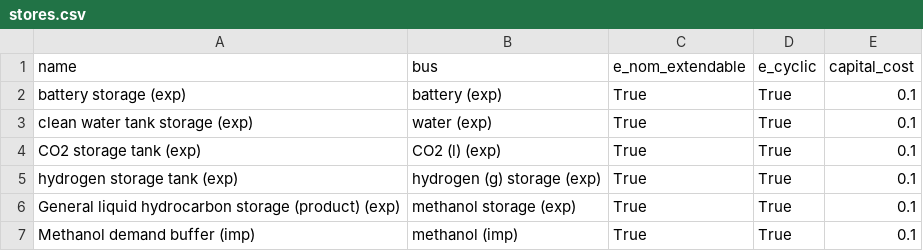
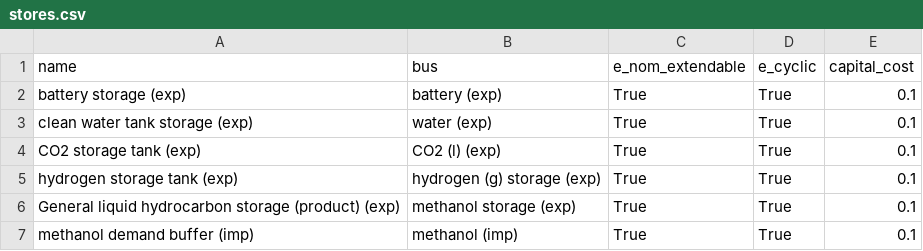
Before and after one commit to euronion/trace, a CSV file: escs/shipping-meoh/stores.csv, drawn as a sheet.

```diff
--- a/escs/shipping-meoh/stores.csv
+++ b/escs/shipping-meoh/stores.csv
@@ -6,2 +6,2 @@ hydrogen storage tank (exp),hydrogen (g) storage (exp),True,True,0.1
 General liquid hydrocarbon storage (product) (exp),methanol storage (exp),True,True,0.1
-Methanol demand buffer (imp),methanol (imp),True,True,0.1
+methanol demand buffer (imp),methanol (imp),True,True,0.1
```
Also changed, not shown: escs/shipping-meoh/buses.csv, escs/shipping-meoh/links.csv, 1 other file.
